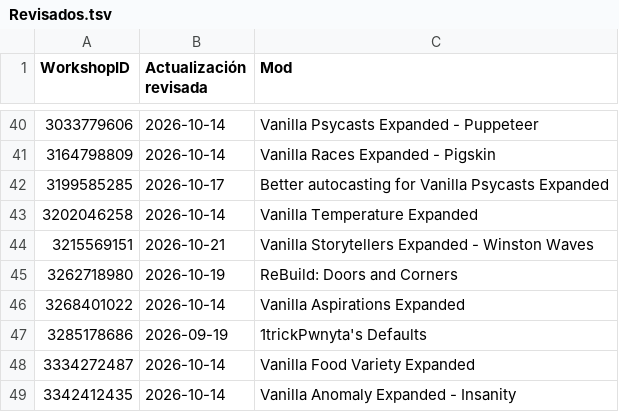
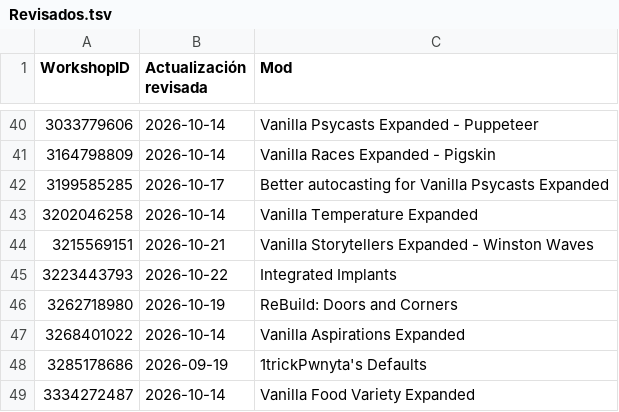
Before and after one commit to LordMordelon/RML, a TSV file: Revisados.tsv, drawn as a sheet; only a part is shown, gaps mark what is left out; the shorter side is filled out with more unchanged rows.

```diff
--- a/Revisados.tsv
+++ b/Revisados.tsv
@@ -44,2 +44,3 @@ WorkshopID	Actualización revisada	Mod
 3215569151	2026-10-21	Vanilla Storytellers Expanded - Winston Waves
+3223443793	2026-10-22	Integrated Implants
 3262718980	2026-10-19	ReBuild: Doors and Corners
```
